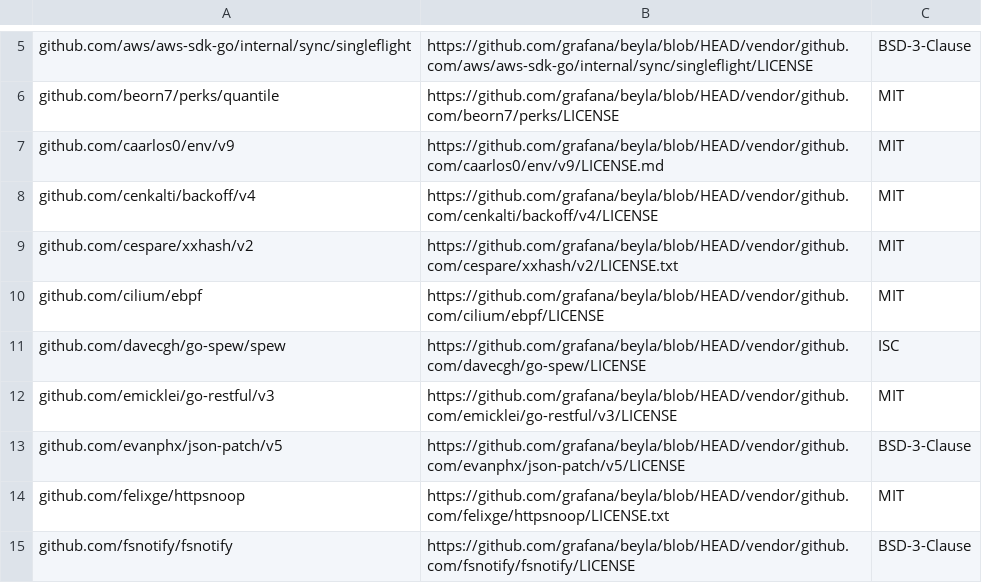
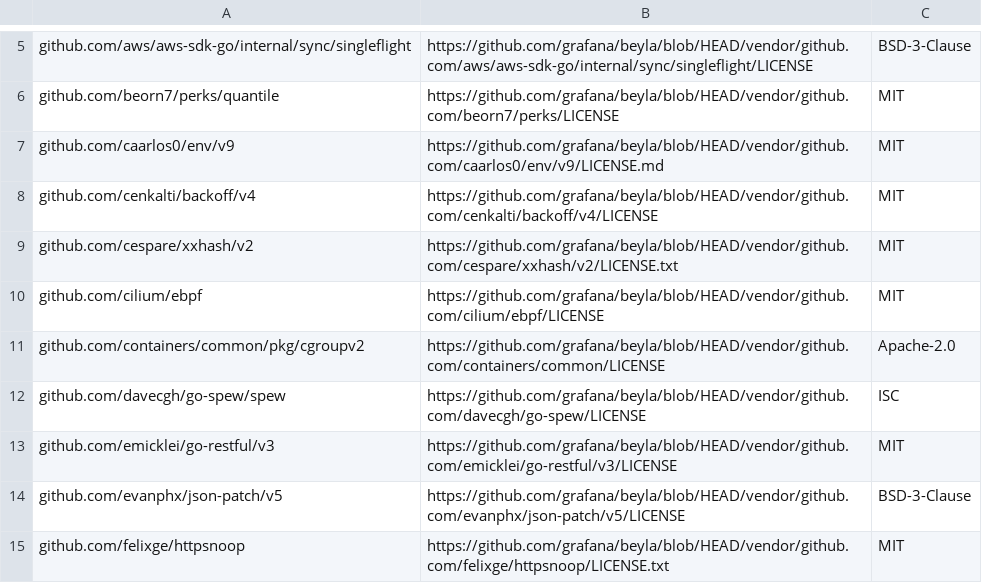
Before and after one commit to grafana/beyla, a CSV file: third_party_licenses.csv, drawn as a sheet; only a part is shown, gaps mark what is left out; the shorter side is filled out with more unchanged rows.

Commit message:
Update licenses

```diff
--- a/third_party_licenses.csv
+++ b/third_party_licenses.csv
@@ -10,2 +10,3 @@ github.com/cespare/xxhash/v2,https://github.com/grafana/beyla/blob/HEAD/vendor/g
 github.com/cilium/ebpf,https://github.com/grafana/beyla/blob/HEAD/vendor/github.com/cilium/ebpf/LICENSE,MIT
+github.com/containers/common/pkg/cgroupv2,https://github.com/grafana/beyla/blob/HEAD/vendor/github.com/containers/common/LICENSE,Apache-2.0
 github.com/davecgh/go-spew/spew,https://github.com/grafana/beyla/blob/HEAD/vendor/github.com/davecgh/go-spew/LICENSE,ISC
```
